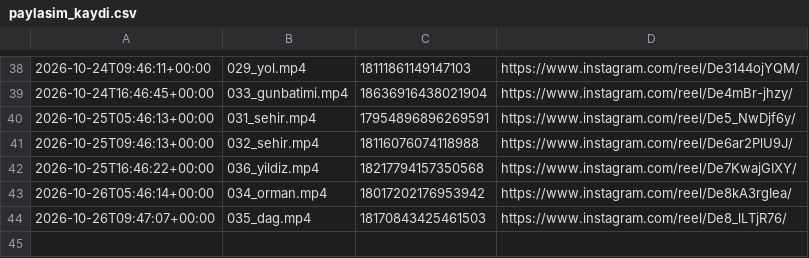
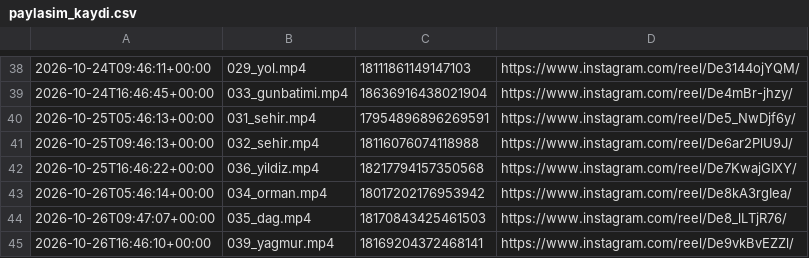
Before and after one commit to colaktanerahmet-sys/kendine-sozver, a CSV file: durum/paylasim_kaydi.csv, drawn as a sheet; only a part is shown, gaps mark what is left out.

Commit message:
durum: oto 2026-10-26

```diff
--- a/durum/paylasim_kaydi.csv
+++ b/durum/paylasim_kaydi.csv
@@ -44 +44,2 @@
 2026-10-26T09:47:07+00:00,035_dag.mp4,18170843425461503,https://www.instagram.com/reel/De8_lLTjR76/
+2026-10-26T16:46:10+00:00,039_yagmur.mp4,18169204372468141,https://www.instagram.com/reel/De9vkBvEZZl/
```
